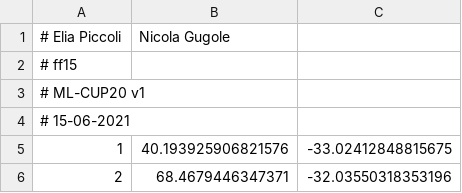
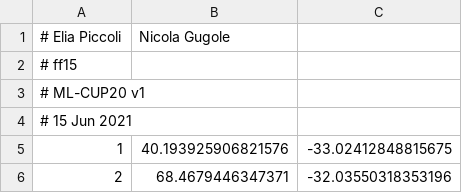
Before and after one commit to EliaPiccoli/ML-CM-Project, a CSV file: ml_scripts/ff15_ML-CUP20-TS.csv, drawn as a sheet; only a part is shown.

Commit message:
Blind file format

```diff
--- a/ml_scripts/ff15_ML-CUP20-TS.csv
+++ b/ml_scripts/ff15_ML-CUP20-TS.csv
@@ -3,3 +3,3 @@
 # ML-CUP20 v1
-# 15-06-2021
+# 15 Jun 2021
 1,40.193925906821576,-33.02412848815675
```
